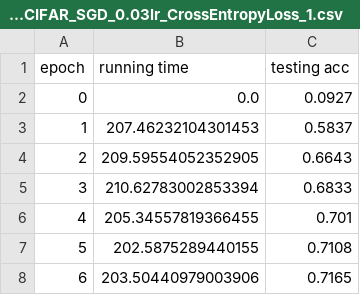
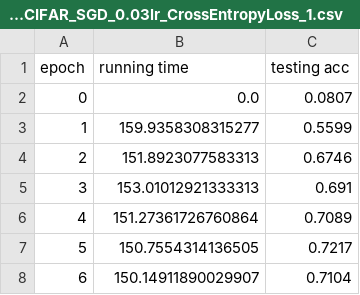
Before and after one commit to PatriciaXiao/AcceleratedSGDMethods, a CSV file: result/GOSE_time_CIFAR_SGD_0.03lr_CrossEntropyLoss_1.csv, drawn as a sheet.

```diff
--- a/result/GOSE_time_CIFAR_SGD_0.03lr_CrossEntropyLoss_1.csv
+++ b/result/GOSE_time_CIFAR_SGD_0.03lr_CrossEntropyLoss_1.csv
@@ -1,8 +1,8 @@
 epoch,running time,testing acc
-0,0.0,0.0927
-1,207.46232104301453,0.5837
-2,209.59554052352905,0.6643
-3,210.62783002853394,0.6833
-4,205.34557819366455,0.701
-5,202.5875289440155,0.7108
-6,203.50440979003906,0.7165
+0,0.0,0.0807
+1,159.9358308315277,0.5599
+2,151.8923077583313,0.6746
+3,153.01012921333313,0.691
+4,151.27361726760864,0.7089
+5,150.7554314136505,0.7217
+6,150.14911890029907,0.7104
```
Also changed, not shown: result/GOSE_loss_CIFAR_SGD_0.03lr_CrossEntropyLoss_1.csv.
